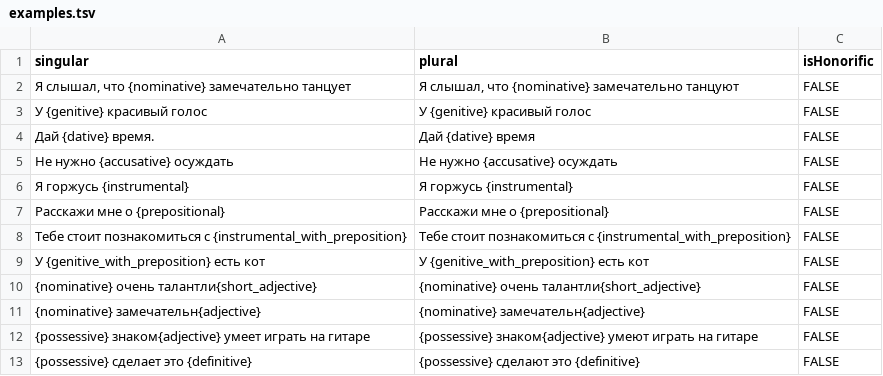
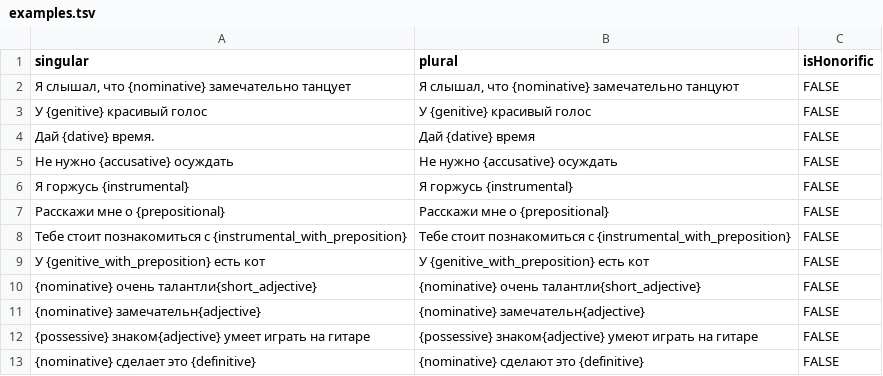
Before and after one commit to tutking24/pronounspage, a TSV file: locale/ru/pronouns/examples.tsv, drawn as a sheet.

Commit message:
[ru][pronouns] fix examples

```diff
--- a/locale/ru/pronouns/examples.tsv
+++ b/locale/ru/pronouns/examples.tsv
@@ -12,2 +12,2 @@ singular	plural	isHonorific
 {possessive} знаком{adjective} умеет играть на гитаре	{possessive} знаком{adjective} умеют играть на гитаре	FALSE
-{possessive} сделает это {definitive}	{possessive} сделают это {definitive}	FALSE
+{nominative} сделает это {definitive}	{nominative} сделают это {definitive}	FALSE
```
